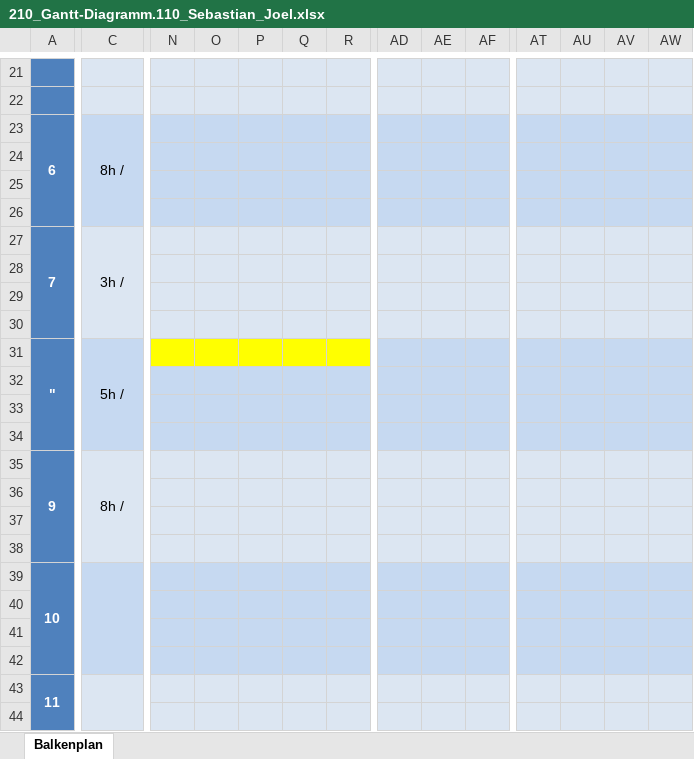
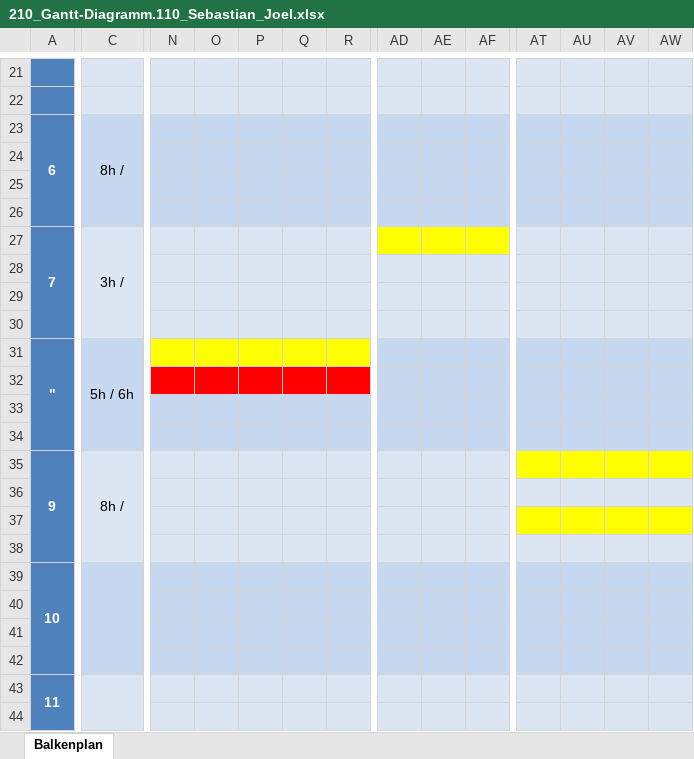
Before and after one commit to JoelRauber/Restaurants_Vallah_SJ, an Excel workbook: Restaurants_Vallah_SJ/Documentation/210_Gantt-Diagramm.110_Sebastian_Joel.xlsx, sheet Balkenplan, drawn as a sheet; only a part is shown, gaps mark what is left out; values as stored, in another font and other column widths than the file's, no borders; the diff covers the shown part only; the diff names each change by its address in the sheet, - before the commit and + after, or states it on an @@ line.

```diff
--- a/Restaurants_Vallah_SJ/Documentation/210_Gantt-Diagramm.110_Sebastian_Joel.xlsx (sheet Balkenplan)
+++ b/Restaurants_Vallah_SJ/Documentation/210_Gantt-Diagramm.110_Sebastian_Joel.xlsx (sheet Balkenplan)
-AD27:AF27 fill: #DCE6F2
+AD27:AF27 fill: #FFFF00
-C31: 5h /
+C31: 5h / 6h
-N32:R32 fill: #C6D9F1
+N32:R32 fill: #FF0000
-AT35:AW35 fill: #DCE6F2
+AT35:AW35 fill: #FFFF00
-AT37:AW37 fill: #DCE6F2
+AT37:AW37 fill: #FFFF00
```
Also changed, not shown: 5 edited cells and cell formats elsewhere in this sheet, Restaurants_Vallah_SJ/Documentation/220_Scrum Backlog.110_Sebastian_Joel.xlsx.
